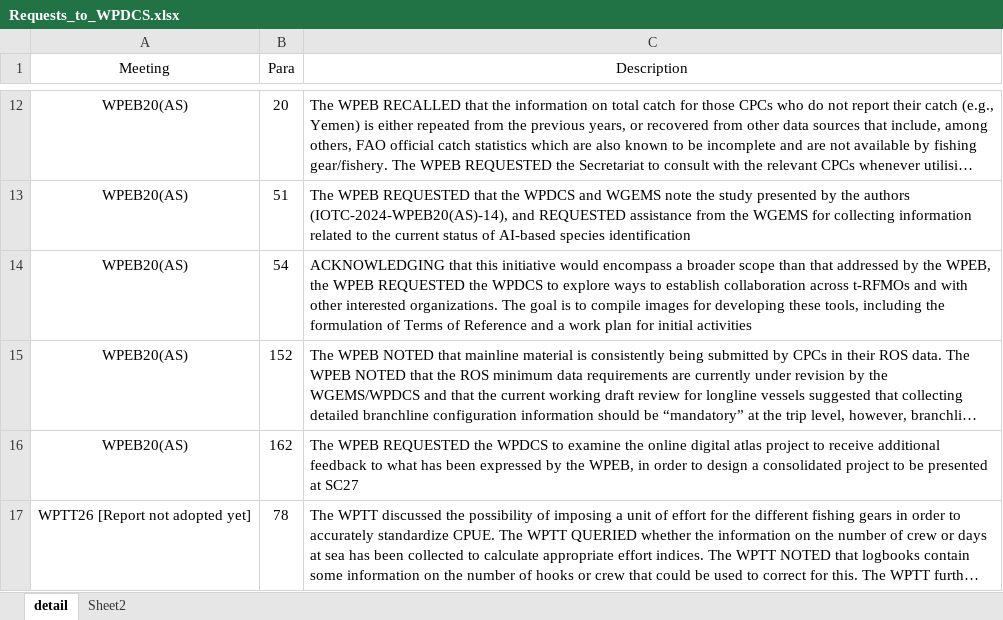
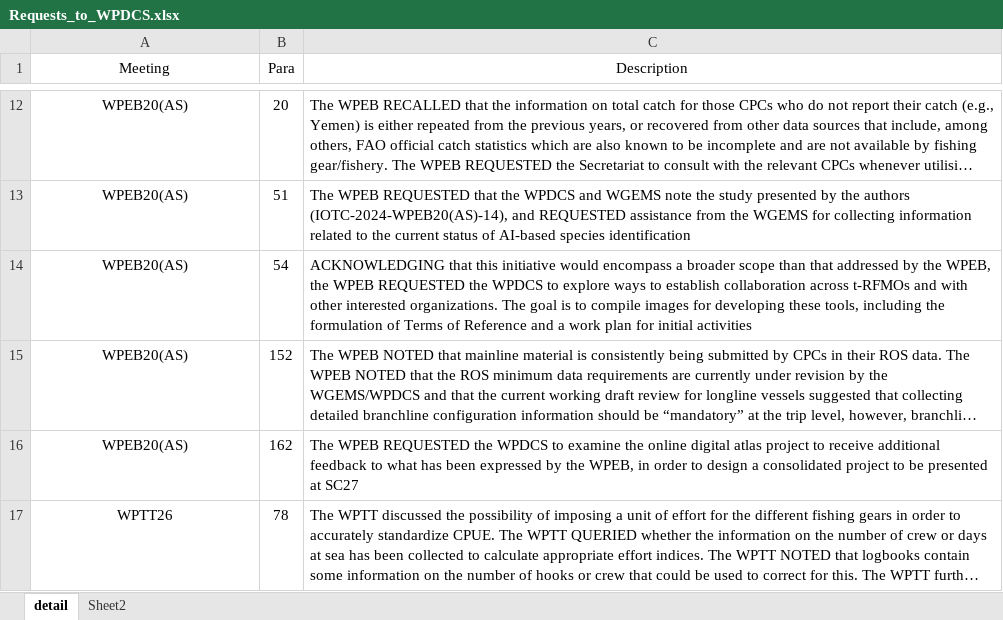
Before and after one commit to iotc-secretariat/iotc-data-section-activities, an Excel workbook: Data/Requests_to_WPDCS.xlsx, sheet detail, drawn as a sheet; only a part is shown, gaps mark what is left out; long unchanged cells end in …; values as stored, in another font and other column widths than the file's, no borders; the diff names each change by its address in the sheet, - before the commit and + after, or states it on an @@ line.

```diff
--- a/Data/Requests_to_WPDCS.xlsx (sheet detail)
+++ b/Data/Requests_to_WPDCS.xlsx (sheet detail)
-A17 (Meeting): WPTT26 [Report not adopted yet]
+A17 (Meeting): WPTT26
```
Also changed, not shown: Data/CB_activities_2025.xlsx, Data/Progress25.xlsx, 24 other files.
